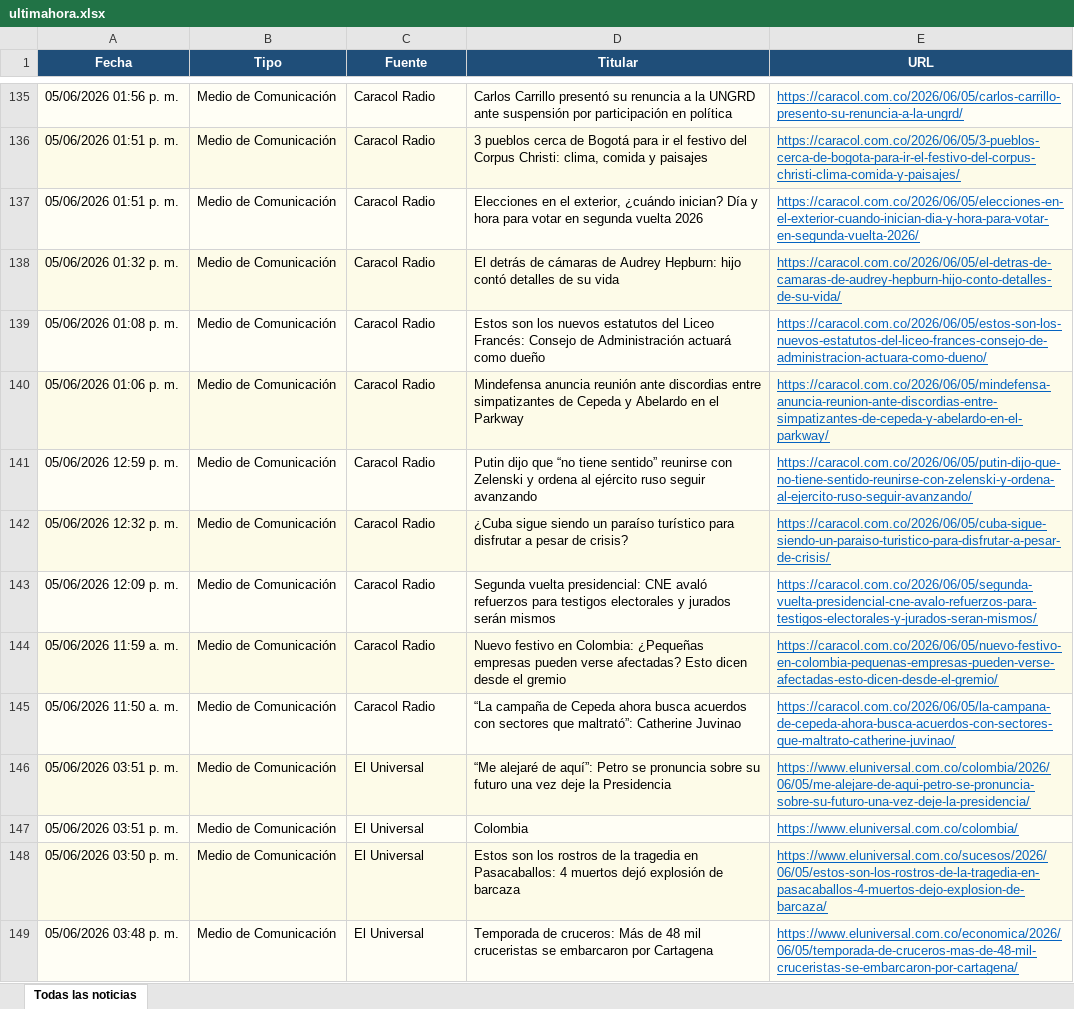
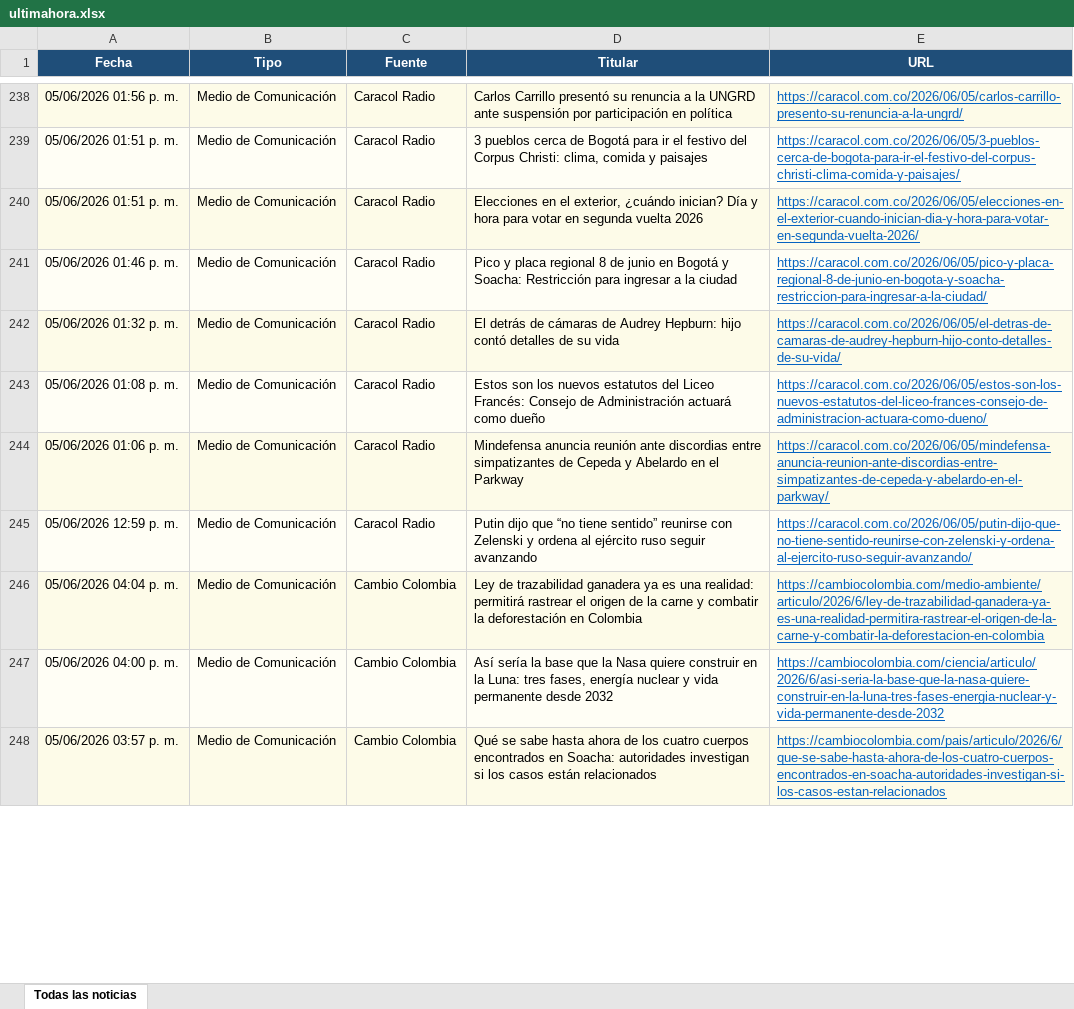
Before and after one commit to kevin961312/UltimaHora, an Excel workbook: docs/ultimahora.xlsx, sheet Todas las noticias, drawn as a sheet; only a part is shown, gaps mark what is left out; values as stored, in another font and other column widths than the file's, no borders; removed rows and columns are numbered as before the commit, all else as after; the diff covers the shown part only; the diff names each change by its address in the sheet, - before the commit and + after, or states it on an @@ line.

```diff
--- a/docs/ultimahora.xlsx (sheet Todas las noticias)
+++ b/docs/ultimahora.xlsx (sheet Todas las noticias)
+row 241: 05/06/2026 01:46 p. m. | Medio de Comunicación | Caracol Radio | Pico y placa regional 8 de junio en Bogotá y Soacha: Restricción para ingresar a la ciudad | https://caracol.com.co/2026/06/05/pico-y-placa-regional-8-de-junio-en-bogota-y-soacha-restriccion-para-ingresar-a-la-ciudad/
-row 142: 05/06/2026 12:32 p. m. | Medio de Comunicación | Caracol Radio | ¿Cuba sigue siendo un paraíso turístico para disfrutar a pesar de crisis? | https://caracol.com.co/2026/06/05/cuba-sigue-siendo-un-paraiso-turistico-para-disfrutar-a-pesar-de-crisis/
+row 246: 05/06/2026 04:04 p. m. | Medio de Comunicación | Cambio Colombia | Ley de trazabilidad ganadera ya es una realidad: permitirá rastrear el origen de la carne y combatir la deforestación en Colombia | https://cambiocolombia.com/medio-ambiente/articulo/2026/6/ley-de-trazabilidad-ganadera-ya-es-una-realidad-permitira-rastrear-el-origen-de-la-carne-y-combatir-la-deforestacion-en-colombia
-A247 (Fecha): 05/06/2026 12:09 p. m.
+A247 (Fecha): 05/06/2026 04:00 p. m.
-C247 (Fuente): Caracol Radio
+C247 (Fuente): Cambio Colombia
-D247 (Titular): Segunda vuelta presidencial: CNE avaló refuerzos para testigos electorales y jurados serán mismos
+D247 (Titular): Así sería la base que la Nasa quiere construir en la Luna: tres fases, energía nuclear y vida permanente desde 2032
-E247 (URL): https://caracol.com.co/2026/06/05/segunda-vuelta-presidencial-cne-avalo-refuerzos-para-testigos-electorales-y-jurados-seran-mismos/
+E247 (URL): https://cambiocolombia.com/ciencia/articulo/2026/6/asi-seria-la-base-que-la-nasa-quiere-construir-en-la-luna-tres-fases-energia-nuclear-y-vida-permanente-desde-2032
-row 144: 05/06/2026 11:59 a. m. | Medio de Comunicación | Caracol Radio | Nuevo festivo en Colombia: ¿Pequeñas empresas pueden verse afectadas? Esto dicen desde el gremio | https://caracol.com.co/2026/06/05/nuevo-festivo-en-colombia-pequenas-empresas-pueden-verse-afectadas-esto-dicen-desde-el-gremio/
-A248 (Fecha): 05/06/2026 11:50 a. m.
+A248 (Fecha): 05/06/2026 03:57 p. m.
-C248 (Fuente): Caracol Radio
+C248 (Fuente): Cambio Colombia
-D248 (Titular): “La campaña de Cepeda ahora busca acuerdos con sectores que maltrató”: Catherine Juvinao
+D248 (Titular): Qué se sabe hasta ahora de los cuatro cuerpos encontrados en Soacha: autoridades investigan si los casos están relacionados
-E248 (URL): https://caracol.com.co/2026/06/05/la-campana-de-cepeda-ahora-busca-acuerdos-con-sectores-que-maltrato-catherine-juvinao/
+E248 (URL): https://cambiocolombia.com/pais/articulo/2026/6/que-se-sabe-hasta-ahora-de-los-cuatro-cuerpos-encontrados-en-soacha-autoridades-investigan-si-los-casos-estan-relacionados
@@ row 146 moved to row 157: 05/06/2026 03:51 p. m. @@
@@ row 147 moved to row 158: 05/06/2026 03:51 p. m. @@
@@ row 148 moved to row 159: 05/06/2026 03:50 p. m. @@
@@ row 149 moved to row 160: 05/06/2026 03:48 p. m. @@
```
Also changed, not shown: 121 added rows, 89 removed rows, 33 moved rows and 92 edited cells elsewhere in this sheet, 1 other file.
